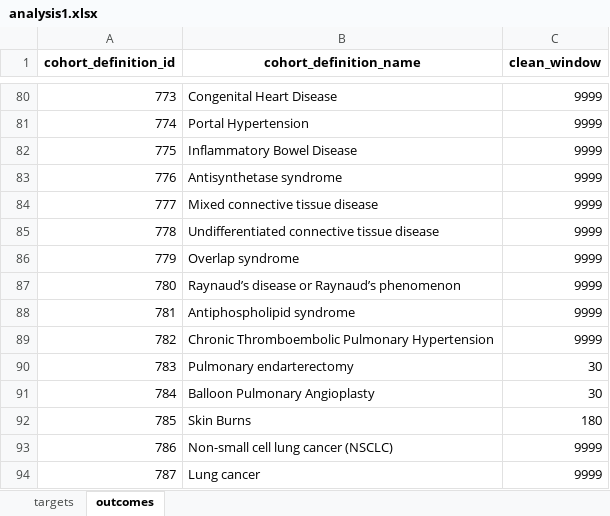
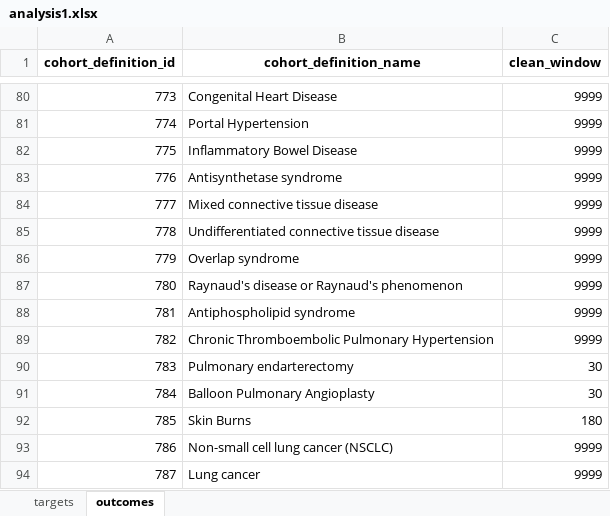
Before and after one commit to ohdsi-studies/HowOften, an Excel workbook: analysis_specifications/analysis1.xlsx, sheet outcomes, drawn as a sheet; only a part is shown, gaps mark what is left out; values as stored, in another font and other column widths than the file's, no borders; the diff names each change by its address in the sheet, - before the commit and + after, or states it on an @@ line.

Commit message:
Remove prior CI results when uploading. Remove smart quote from analysis1.xlsx Regenerated .json for george, joel, overall.

```diff
--- a/analysis_specifications/analysis1.xlsx (sheet outcomes)
+++ b/analysis_specifications/analysis1.xlsx (sheet outcomes)
-B87 (cohort_definition_name): Raynaud’s disease or Raynaud’s phenomenon
+B87 (cohort_definition_name): Raynaud's disease or Raynaud's phenomenon
```
Also changed, not shown: 5 other files.
